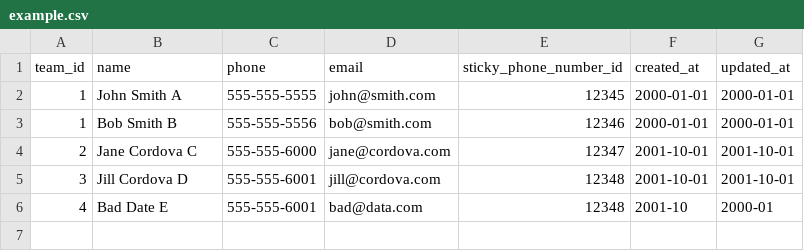
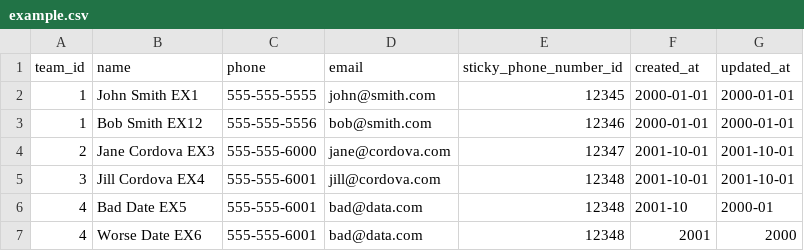
Before and after one commit to lasellers/csv-uploader, a CSV file: examples/example.csv, drawn as a sheet.

Commit message:
Added more Laravel tests related to validation and added a proper field validator with CustomAttribute+Contact Request rules

```diff
--- a/examples/example.csv
+++ b/examples/example.csv
@@ -1,6 +1,7 @@
 team_id,name,phone,email,sticky_phone_number_id,created_at,updated_at
-1,John Smith A,555-555-5555,john@smith.com,12345,2000-01-01,2000-01-01
-1,Bob Smith B,555-555-5556,bob@smith.com,12346,2000-01-01,2000-01-01
-2,Jane Cordova C,555-555-6000,jane@cordova.com,12347,2001-10-01,2001-10-01
-3,Jill Cordova D,555-555-6001,jill@cordova.com,12348,2001-10-01,2001-10-01
-4,Bad Date E,555-555-6001,bad@data.com,12348,2001-10,2000-01
+1,John Smith EX1,555-555-5555,john@smith.com,12345,2000-01-01,2000-01-01
+1,Bob Smith EX12,555-555-5556,bob@smith.com,12346,2000-01-01,2000-01-01
+2,Jane Cordova EX3,555-555-6000,jane@cordova.com,12347,2001-10-01,2001-10-01
+3,Jill Cordova EX4,555-555-6001,jill@cordova.com,12348,2001-10-01,2001-10-01
+4,Bad Date EX5,555-555-6001,bad@data.com,12348,2001-10,2000-01
+4,Worse Date EX6,555-555-6001,bad@data.com,12348,2001,2000
```
